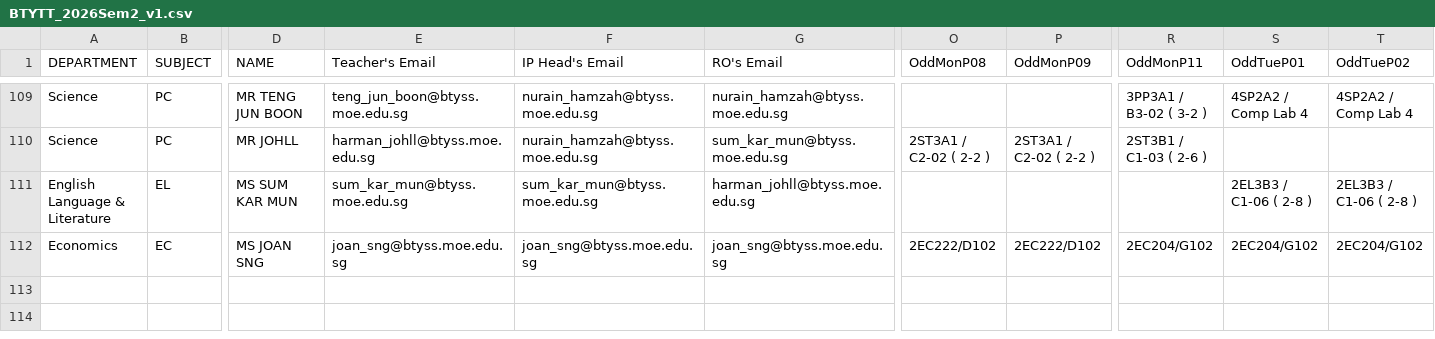
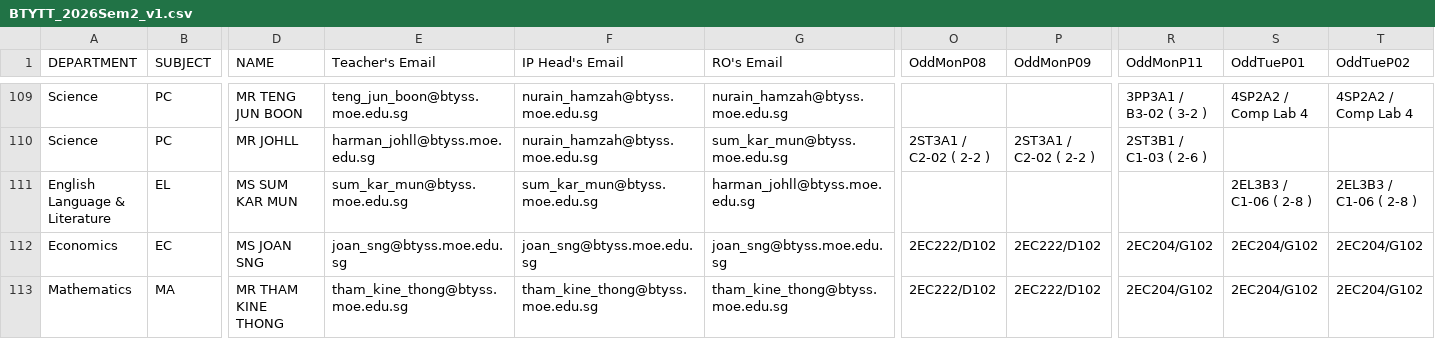
Before and after one commit to harmanjohll/pedagogies, a CSV file: app/btyrelief/BTYTT_2026Sem2_v1.csv, drawn as a sheet; only a part is shown, gaps mark what is left out; rows hold the shown columns only; the diff names each change by its address in the sheet, - before the commit and + after, or states it on an @@ line.

Commit message:
Update BTYTT_2026Sem2_v1.csv

```diff
--- a/app/btyrelief/BTYTT_2026Sem2_v1.csv
+++ b/app/btyrelief/BTYTT_2026Sem2_v1.csv
+row 113: Mathematics | MA | MR THAM KINE THONG | tham_kine_thong@btyss.moe.edu.sg | tham_kine_thong@btyss.moe.edu.sg | tham_kine_thong@btyss.moe.edu.sg | 2EC222/D102 | 2EC222/D102 | 2EC204/G102 | 2EC204/G102 | 2EC204/G102
```
